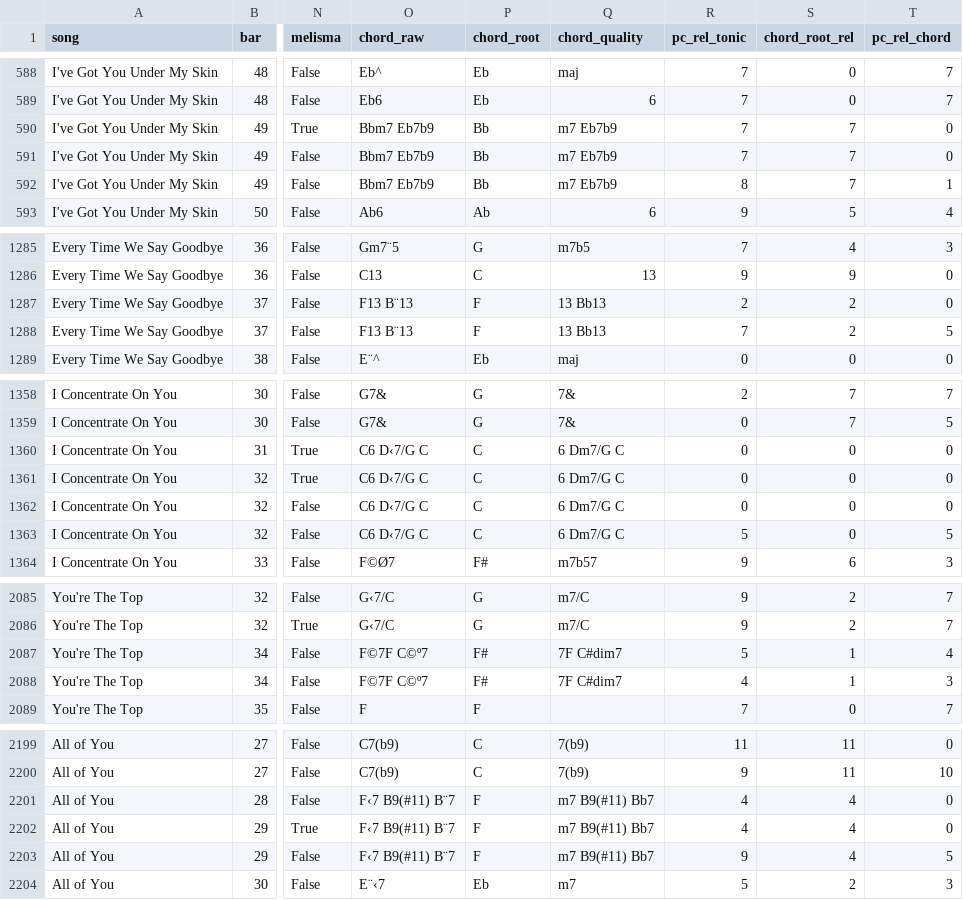
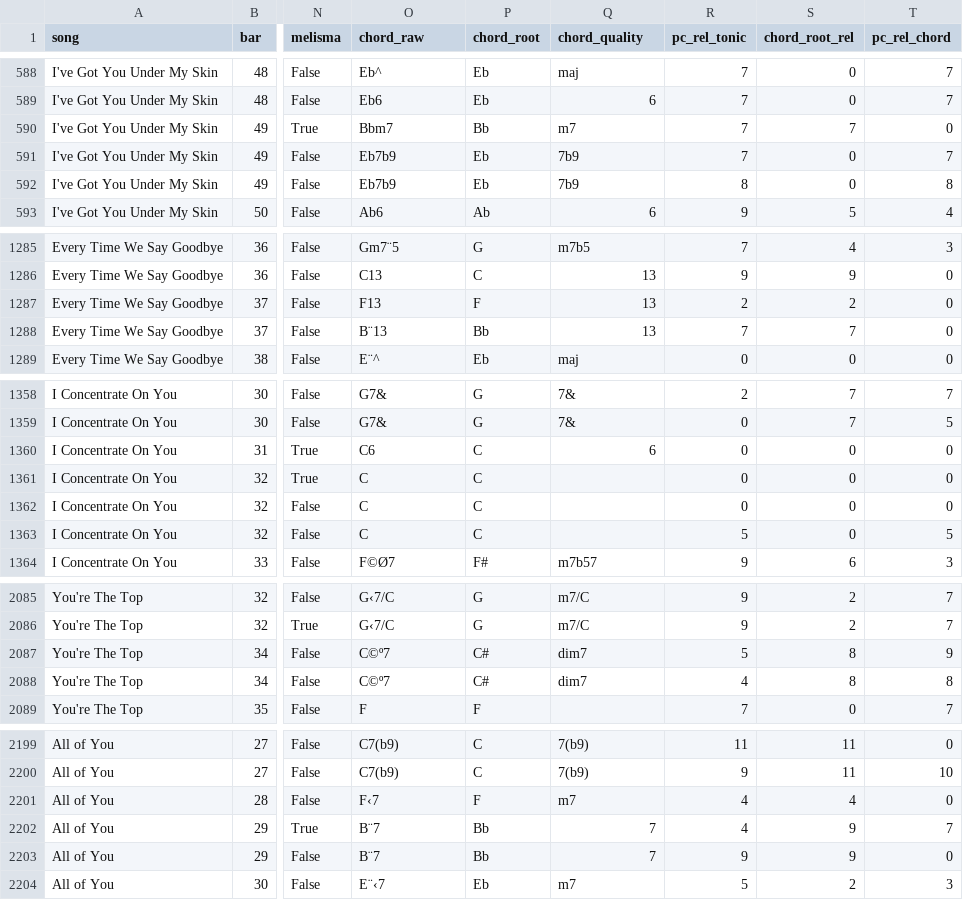
Before and after one commit to code91/cole-porter-dataset, a CSV file: dataset/attachments.csv, drawn as a sheet; only a part is shown, gaps mark what is left out; the diff covers the shown part only; the diff names each change by its address in the sheet, - before the commit and + after, or states it on an @@ line.

```diff
--- a/dataset/attachments.csv
+++ b/dataset/attachments.csv
-O590 (chord_raw): Bbm7 Eb7b9
+O590 (chord_raw): Bbm7
-Q590 (chord_quality): m7 Eb7b9
+Q590 (chord_quality): m7
-O591:O592 (chord_raw): Bbm7 Eb7b9
+O591:O592 (chord_raw): Eb7b9
-P591:P592 (chord_root): Bb
+P591:P592 (chord_root): Eb
-Q591:Q592 (chord_quality): m7 Eb7b9
+Q591:Q592 (chord_quality): 7b9
-S591:S592 (chord_root_rel): 7
+S591:S592 (chord_root_rel): 0
-T591 (pc_rel_chord): 0
+T591 (pc_rel_chord): 7
-T592 (pc_rel_chord): 1
+T592 (pc_rel_chord): 8
-O1287 (chord_raw): F13 B¨13
+O1287 (chord_raw): F13
-Q1287:Q1288 (chord_quality): 13 Bb13
+Q1287:Q1288 (chord_quality): 13
-O1288 (chord_raw): F13 B¨13
+O1288 (chord_raw): B¨13
-P1288 (chord_root): F
+P1288 (chord_root): Bb
-S1288 (chord_root_rel): 2
+S1288 (chord_root_rel): 7
-T1288 (pc_rel_chord): 5
+T1288 (pc_rel_chord): 0
-O1360 (chord_raw): C6 D‹7/G C
+O1360 (chord_raw): C6
-Q1360 (chord_quality): 6 Dm7/G C
+Q1360 (chord_quality): 6
-O1361:O1363 (chord_raw): C6 D‹7/G C
+O1361:O1363 (chord_raw): C
-Q1361:Q1363 (chord_quality): 6 Dm7/G C
+Q1361:Q1363 (chord_quality): (empty)
-O2087:O2088 (chord_raw): F©7F C©º7
+O2087:O2088 (chord_raw): C©º7
-P2087:P2088 (chord_root): F#
+P2087:P2088 (chord_root): C#
-Q2087:Q2088 (chord_quality): 7F C#dim7
+Q2087:Q2088 (chord_quality): dim7
-S2087:S2088 (chord_root_rel): 1
+S2087:S2088 (chord_root_rel): 8
-T2087 (pc_rel_chord): 4
+T2087 (pc_rel_chord): 9
-T2088 (pc_rel_chord): 3
+T2088 (pc_rel_chord): 8
-O2201 (chord_raw): F‹7 B9(#11) B¨7
+O2201 (chord_raw): F‹7
-Q2201 (chord_quality): m7 B9(#11) Bb7
+Q2201 (chord_quality): m7
-O2202:O2203 (chord_raw): F‹7 B9(#11) B¨7
+O2202:O2203 (chord_raw): B¨7
-P2202:P2203 (chord_root): F
+P2202:P2203 (chord_root): Bb
-Q2202:Q2203 (chord_quality): m7 B9(#11) Bb7
+Q2202:Q2203 (chord_quality): 7
-S2202:S2203 (chord_root_rel): 4
+S2202:S2203 (chord_root_rel): 9
-T2202 (pc_rel_chord): 0
+T2202 (pc_rel_chord): 7
-T2203 (pc_rel_chord): 5
+T2203 (pc_rel_chord): 0
```
Also changed, not shown: 142 edited cells elsewhere in this file, 11 other files.
